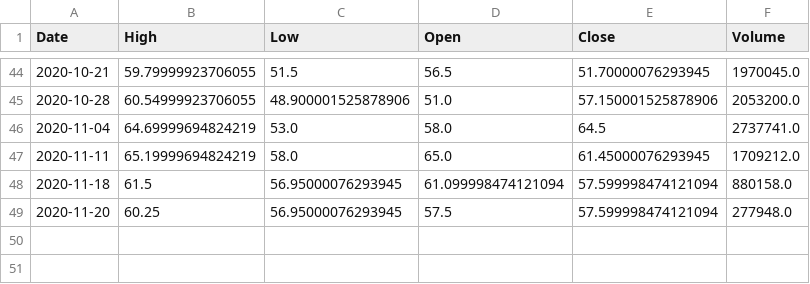
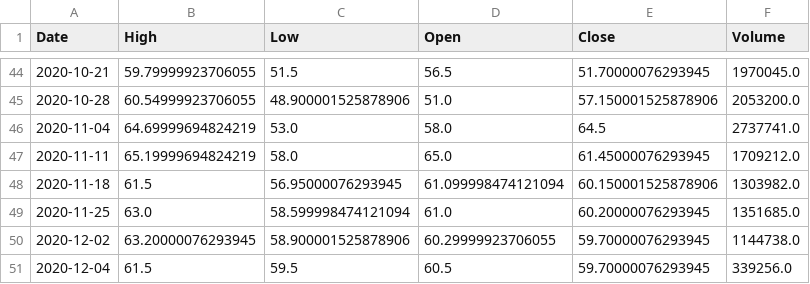
Before and after one commit to PatricioHenderson/Bot-medias-desde-yahoo, a CSV file: SUPVBA.csv, drawn as a sheet; only a part is shown, gaps mark what is left out.

```diff
--- a/SUPVBA.csv
+++ b/SUPVBA.csv
@@ -47,3 +47,5 @@ Date,High,Low,Open,Close,Volume
 2020-11-11,65.19999694824219,58.0,65.0,61.45000076293945,1709212.0
-2020-11-18,61.5,56.95000076293945,61.099998474121094,57.599998474121094,880158.0
-2020-11-20,60.25,56.95000076293945,57.5,57.599998474121094,277948.0
+2020-11-18,61.5,56.95000076293945,61.099998474121094,60.150001525878906,1303982.0
+2020-11-25,63.0,58.599998474121094,61.0,60.20000076293945,1351685.0
+2020-12-02,63.20000076293945,58.900001525878906,60.29999923706055,59.70000076293945,1144738.0
+2020-12-04,61.5,59.5,60.5,59.70000076293945,339256.0
```
Also changed, not shown: ALUABA.csv, BMABA.csv, 19 other files.
